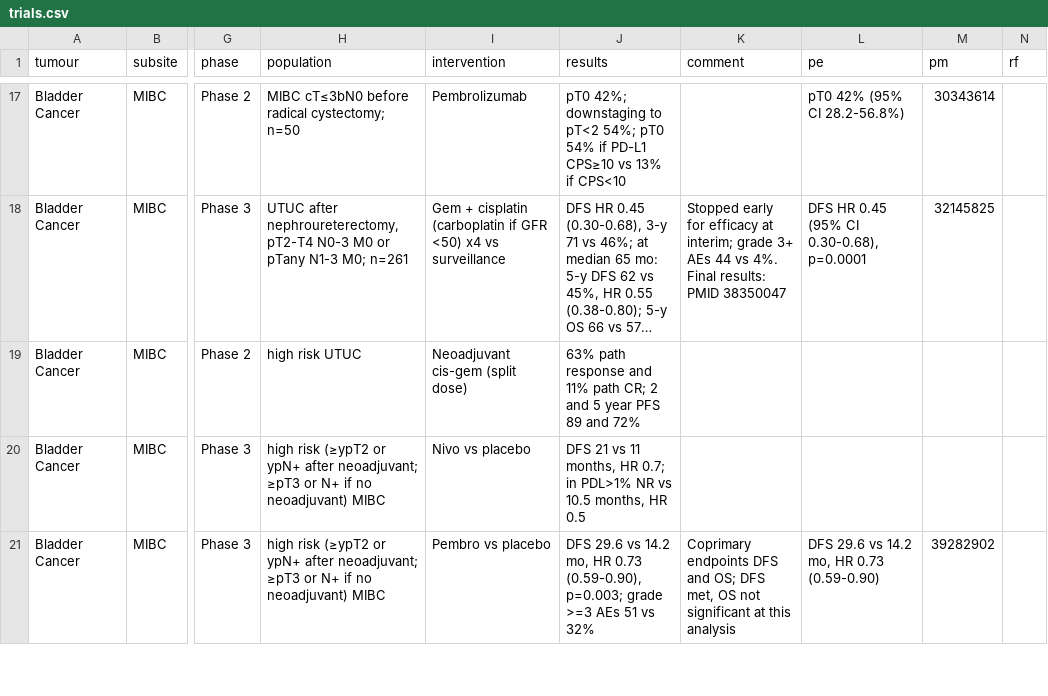
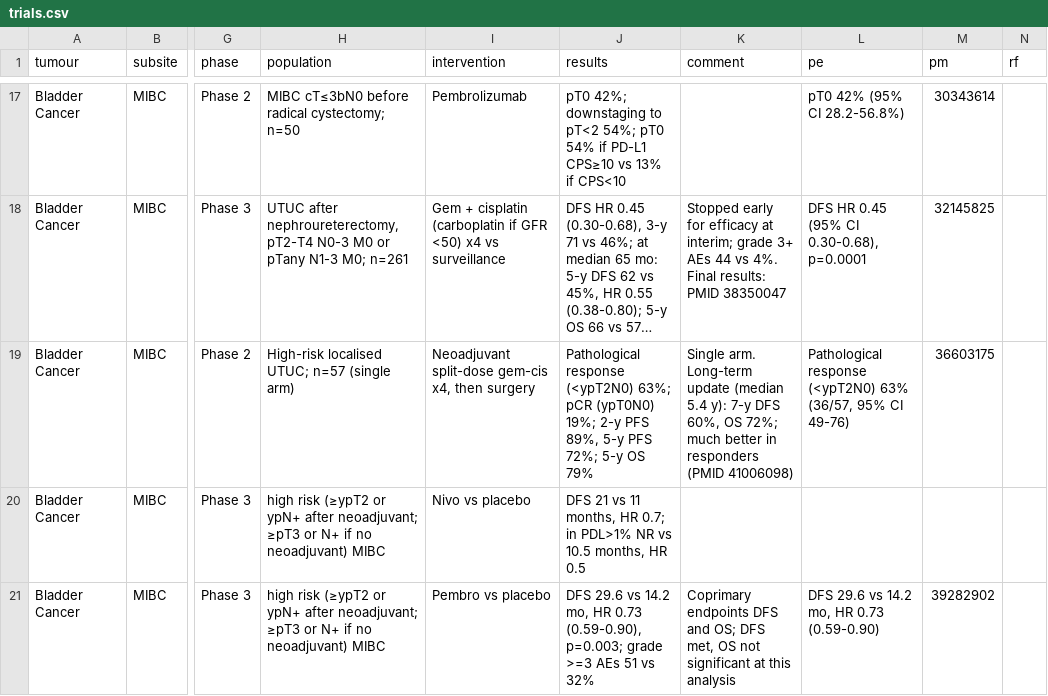
Before and after one commit to david7254672/landmark-trials, a CSV file: data/trials.csv, drawn as a sheet; only a part is shown, gaps mark what is left out; long unchanged cells end in …; the diff names each change by its address in the sheet, - before the commit and + after, or states it on an @@ line.

```diff
--- a/data/trials.csv
+++ b/data/trials.csv
-H19 (population): high risk UTUC
+H19 (population): High-risk localised UTUC; n=57 (single arm)
-I19 (intervention): Neoadjuvant cis-gem (split dose)
+I19 (intervention): Neoadjuvant split-dose gem-cis x4, then surgery
-J19 (results): 63% path response and 11% path CR; 2 and 5 year PFS 89 and 72%
+J19 (results): Pathological response (<ypT2N0) 63%; pCR (ypT0N0) 19%; 2-y PFS 89%, 5-y PFS 72%; 5-y OS 79%
-K19 (comment): (empty)
+K19 (comment): Single arm. Long-term update (median 5.4 y): 7-y DFS 60%, OS 72%; much better in responders (PMID 41006098)
-L19 (pe): (empty)
+L19 (pe): Pathological response (<ypT2N0) 63% (36/57, 95% CI 49-76)
-M19 (pm): (empty)
+M19 (pm): 36603175
```
Also changed, not shown: 1 other file.
